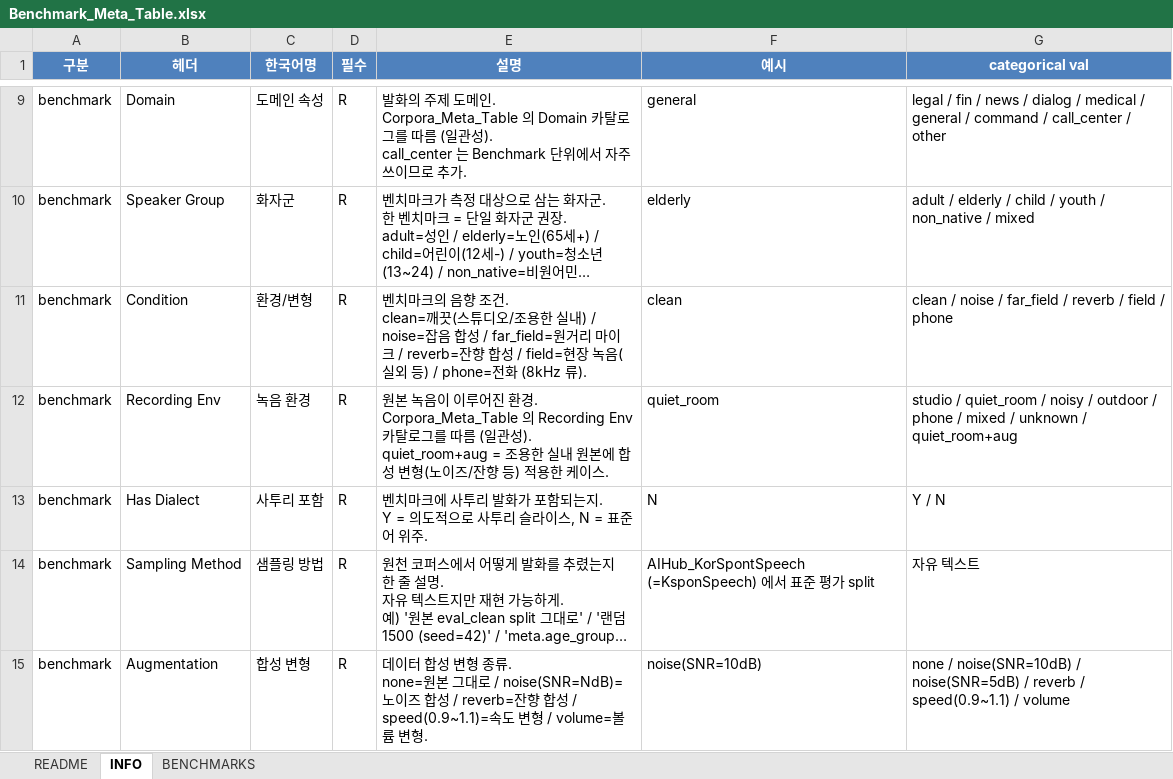
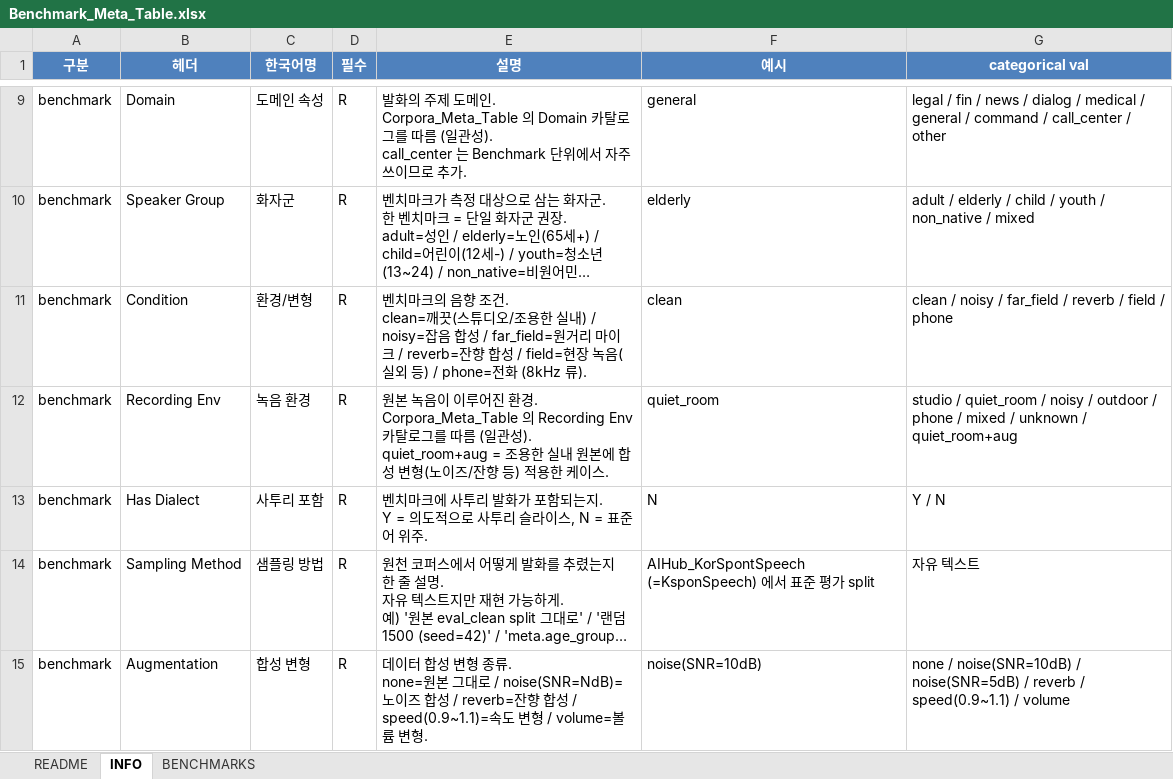
Before and after one commit to rlghqkr/TRAIN-ASR, an Excel workbook: BENCHMARK/Benchmark_Meta_Table.xlsx, sheet INFO, drawn as a sheet; only a part is shown, gaps mark what is left out; long unchanged cells end in …; values as stored, in another font and other column widths than the file's, no borders; the diff names each change by its address in the sheet, - before the commit and + after, or states it on an @@ line.

```diff
--- a/BENCHMARK/Benchmark_Meta_Table.xlsx (sheet INFO)
+++ b/BENCHMARK/Benchmark_Meta_Table.xlsx (sheet INFO)
-E11 (설명): …실내) / noise=잡음 합…
+E11 (설명): …실내) / noisy=잡음 합…
-G11 (categorical val): clean / noise / far_field…
+G11 (categorical val): clean / noisy / far_field…
```
Also changed, not shown: sheet BENCHMARKS, 2 other files.
